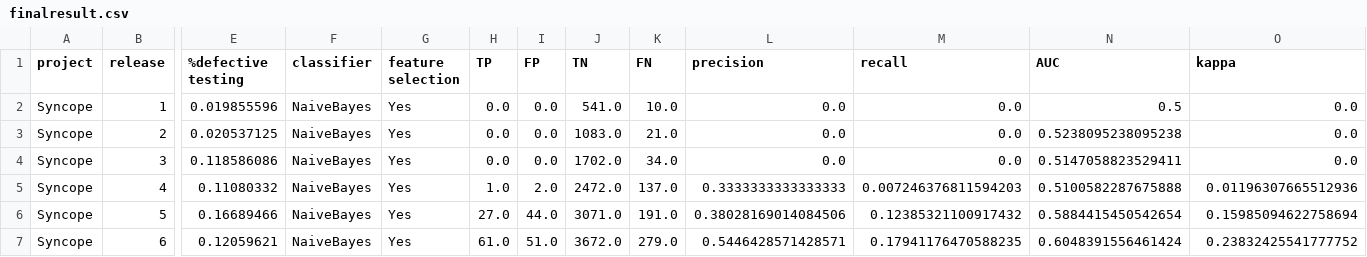
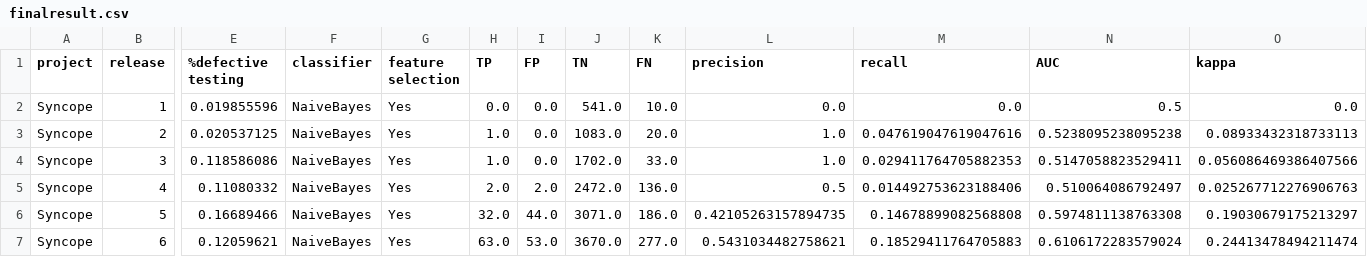
Before and after one commit to ElisaVerza/isw2project, a CSV file: finalresult.csv, drawn as a sheet; only a part is shown, gaps mark what is left out; the diff covers the shown part only; the diff names each change by its address in the sheet, - before the commit and + after, or states it on an @@ line.

```diff
--- a/finalresult.csv
+++ b/finalresult.csv
-H3:H4 (TP): 0.0
+H3:H4 (TP): 1.0
-K3 (FN): 21.0
+K3 (FN): 20.0
-L3:L4 (precision): 0.0
+L3:L4 (precision): 1.0
-M3 (recall): 0.0
+M3 (recall): 0.047619047619047616
-O3 (kappa): 0.0
+O3 (kappa): 0.08933432318733113
-K4 (FN): 34.0
+K4 (FN): 33.0
-M4 (recall): 0.0
+M4 (recall): 0.029411764705882353
-O4 (kappa): 0.0
+O4 (kappa): 0.056086469386407566
-H5 (TP): 1.0
+H5 (TP): 2.0
-K5 (FN): 137.0
+K5 (FN): 136.0
-L5 (precision): 0.3333333333333333
+L5 (precision): 0.5
-M5 (recall): 0.007246376811594203
+M5 (recall): 0.014492753623188406
-N5 (AUC): 0.5100582287675888
+N5 (AUC): 0.510064086792497
-O5 (kappa): 0.01196307665512936
+O5 (kappa): 0.025267712276906763
-H6 (TP): 27.0
+H6 (TP): 32.0
-K6 (FN): 191.0
+K6 (FN): 186.0
-L6 (precision): 0.38028169014084506
+L6 (precision): 0.42105263157894735
-M6 (recall): 0.12385321100917432
+M6 (recall): 0.14678899082568808
-N6 (AUC): 0.5884415450542654
+N6 (AUC): 0.5974811138763308
-O6 (kappa): 0.15985094622758694
+O6 (kappa): 0.19030679175213297
-H7 (TP): 61.0
+H7 (TP): 63.0
-I7 (FP): 51.0
+I7 (FP): 53.0
-J7 (TN): 3672.0
+J7 (TN): 3670.0
-K7 (FN): 279.0
+K7 (FN): 277.0
-L7 (precision): 0.5446428571428571
+L7 (precision): 0.5431034482758621
-M7 (recall): 0.17941176470588235
+M7 (recall): 0.18529411764705883
-N7 (AUC): 0.6048391556461424
+N7 (AUC): 0.6106172283579024
-O7 (kappa): 0.23832425541777752
+O7 (kappa): 0.24413478494211474
```
Also changed, not shown: 141 edited cells elsewhere in this file, 11 other files.
